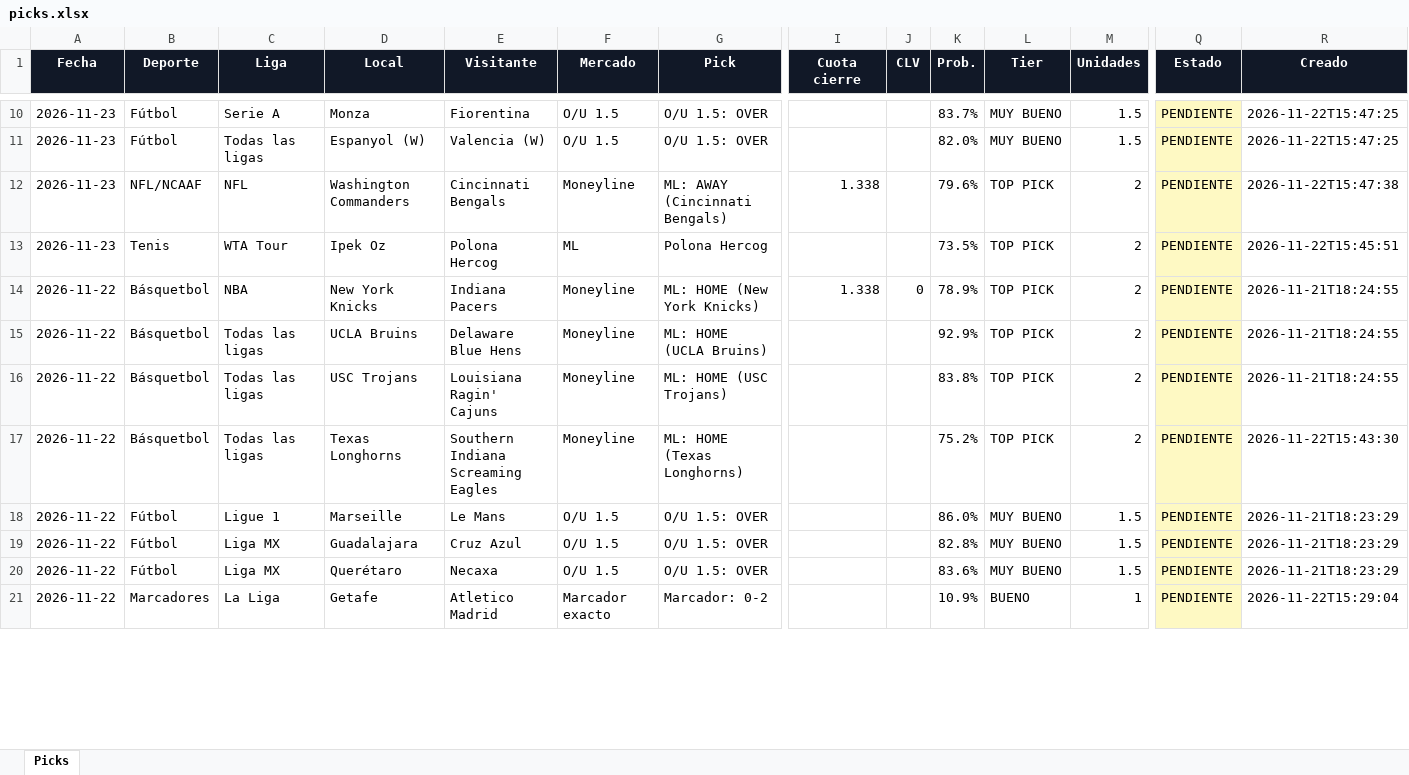
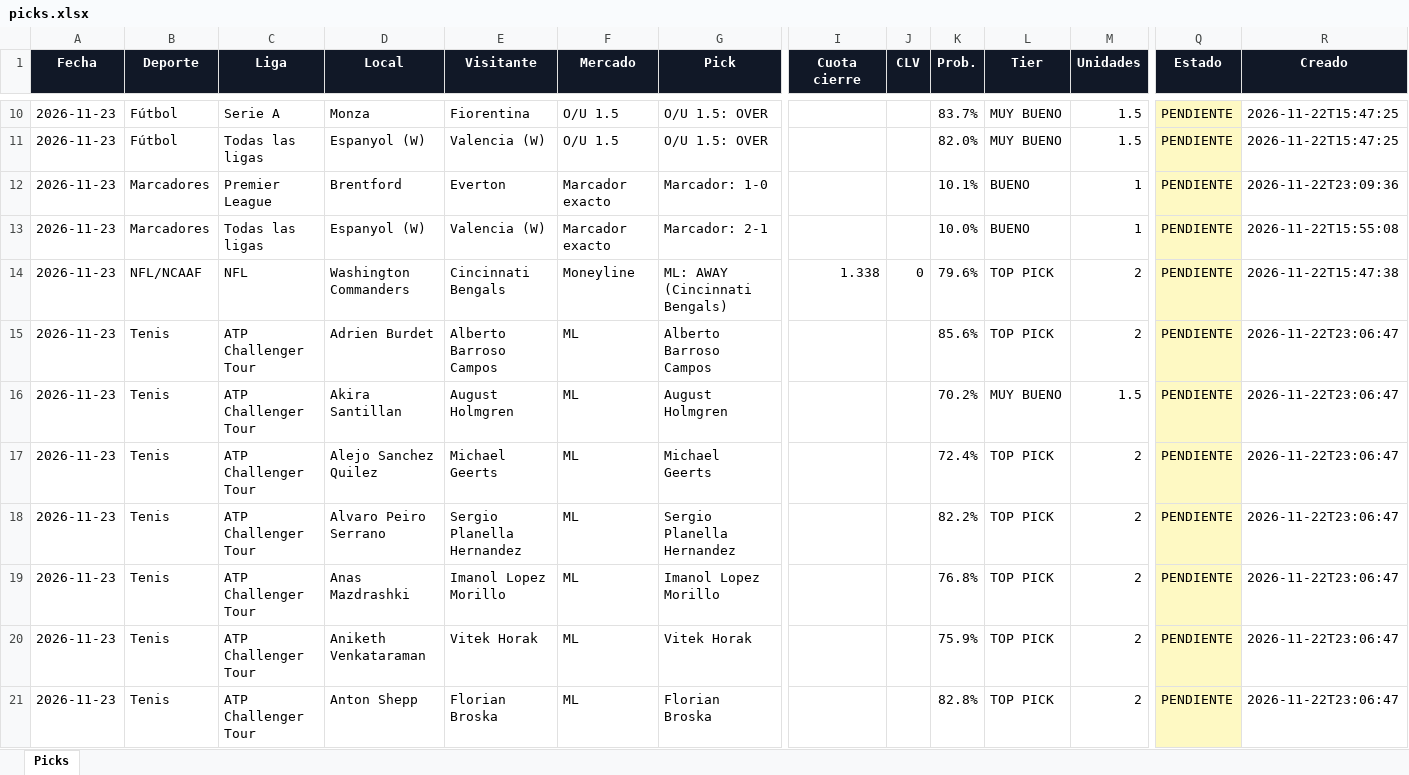
Before and after one commit to Adlax08/kronos-picks-web, an Excel workbook: data/picks.xlsx, sheet Picks, drawn as a sheet; only a part is shown, gaps mark what is left out; the shorter side is filled out with more unchanged rows; values as stored, in another font and other column widths than the file's, no borders; addresses are those after the commit; rows hold the shown columns only; the diff covers the shown part only; the diff names each change by its address in the sheet, - before the commit and + after, or states it on an @@ line.

Commit message:
Picks 2026-11-22 23:10

```diff
--- a/data/picks.xlsx (sheet Picks)
+++ b/data/picks.xlsx (sheet Picks)
+row 12: 2026-11-23 | Marcadores | Premier League | Brentford | Everton | Marcador exacto | Marcador: 1-0 |  |  | 10.1% | BUENO | 1 | PENDIENTE | 2026-11-22T23:09:36
+row 13: 2026-11-23 | Marcadores | Todas las ligas | Espanyol (W) | Valencia (W) | Marcador exacto | Marcador: 2-1 |  |  | 10.0% | BUENO | 1 | PENDIENTE | 2026-11-22T15:55:08
-J14 (CLV): (empty)
+J14 (CLV): 0
+row 15: 2026-11-23 | Tenis | ATP Challenger Tour | Adrien Burdet | Alberto Barroso Campos | ML | Alberto Barroso Campos |  |  | 85.6% | TOP PICK | 2 | PENDIENTE | 2026-11-22T23:06:47
+row 16: 2026-11-23 | Tenis | ATP Challenger Tour | Akira Santillan | August Holmgren | ML | August Holmgren |  |  | 70.2% | MUY BUENO | 1.5 | PENDIENTE | 2026-11-22T23:06:47
+row 17: 2026-11-23 | Tenis | ATP Challenger Tour | Alejo Sanchez Quilez | Michael Geerts | ML | Michael Geerts |  |  | 72.4% | TOP PICK | 2 | PENDIENTE | 2026-11-22T23:06:47
+row 18: 2026-11-23 | Tenis | ATP Challenger Tour | Alvaro Peiro Serrano | Sergio Planella Hernandez | ML | Sergio Planella Hernandez |  |  | 82.2% | TOP PICK | 2 | PENDIENTE | 2026-11-22T23:06:47
+row 19: 2026-11-23 | Tenis | ATP Challenger Tour | Anas Mazdrashki | Imanol Lopez Morillo | ML | Imanol Lopez Morillo |  |  | 76.8% | TOP PICK | 2 | PENDIENTE | 2026-11-22T23:06:47
+row 20: 2026-11-23 | Tenis | ATP Challenger Tour | Aniketh Venkataraman | Vitek Horak | ML | Vitek Horak |  |  | 75.9% | TOP PICK | 2 | PENDIENTE | 2026-11-22T23:06:47
+row 21: 2026-11-23 | Tenis | ATP Challenger Tour | Anton Shepp | Florian Broska | ML | Florian Broska |  |  | 82.8% | TOP PICK | 2 | PENDIENTE | 2026-11-22T23:06:47
```
Also changed, not shown: 17 added rows, 1 removed row and 2 edited cells elsewhere in this sheet, 40 other files.
